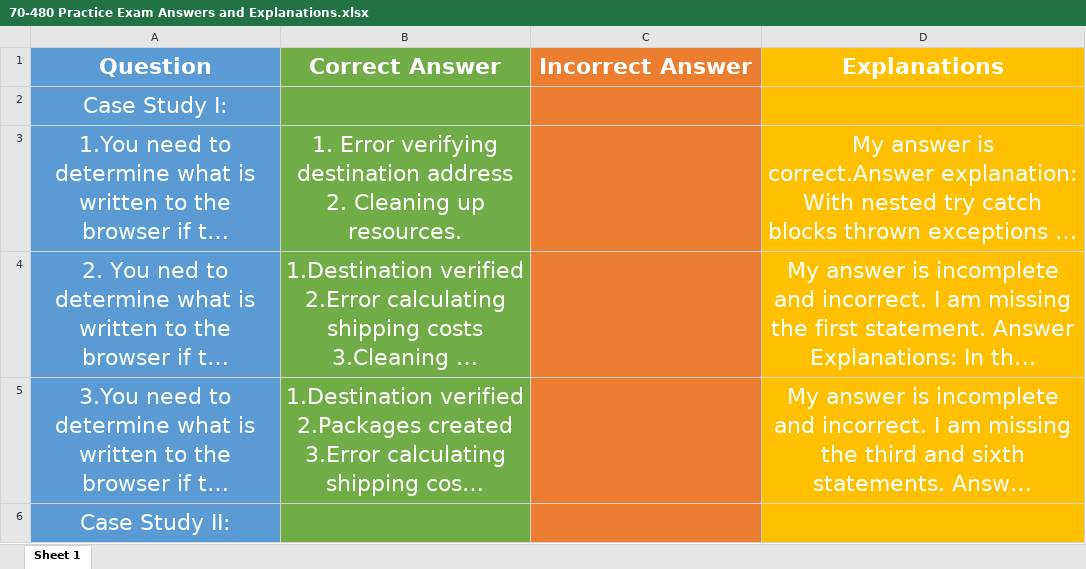
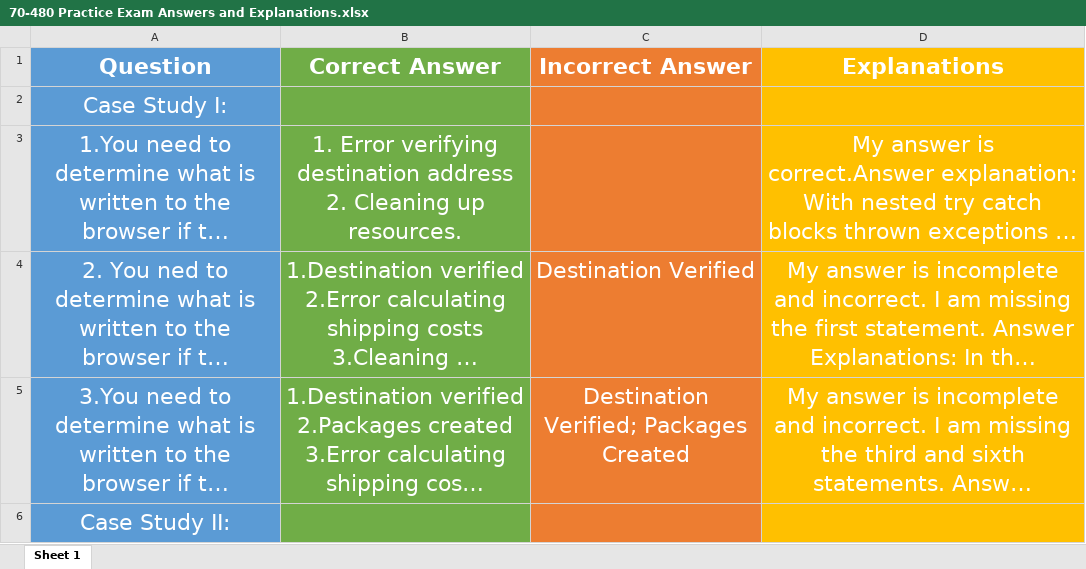
Before and after one commit to curt953/70-480, an Excel workbook: Exam Preparation/resources/70-480 Practice Exam Answers and Explanations.xlsx, sheet Sheet 1, drawn as a sheet; only a part is shown; long unchanged cells end in …; values as stored, in another font and other column widths than the file's, no borders; the diff covers the shown part only; the diff names each change by its address in the sheet, - before the commit and + after, or states it on an @@ line.

```diff
--- a/Exam Preparation/resources/70-480 Practice Exam Answers and Explanations.xlsx (sheet Sheet 1)
+++ b/Exam Preparation/resources/70-480 Practice Exam Answers and Explanations.xlsx (sheet Sheet 1)
-C4 (Incorrect Answer): (empty)
+C4 (Incorrect Answer): Destination Verified
-C5 (Incorrect Answer): (empty)
+C5 (Incorrect Answer): Destination Verified; Packages Created
```
Also changed, not shown: 3 edited cells elsewhere in this sheet, 9 other files.
